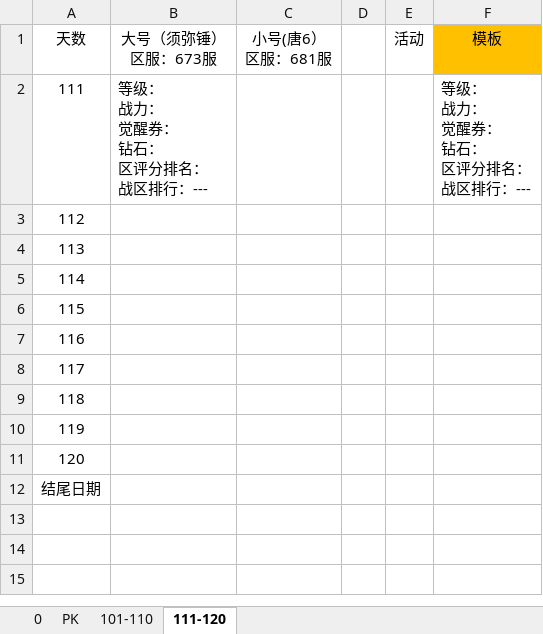
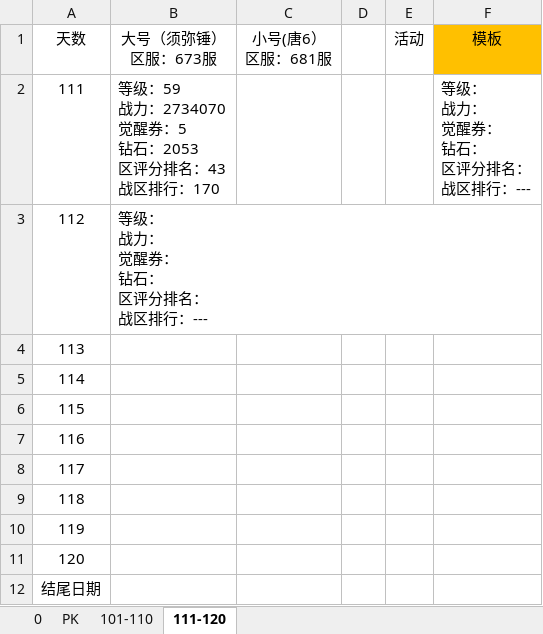
Before and after one commit to 1030821847/Person, an Excel workbook: 魂录2.xlsx, sheet 111-120, drawn as a sheet; values as stored, in another font and other column widths than the file's, no borders; ↵ is a line break in a cell; the diff names each change by its address in the sheet, - before the commit and + after, or states it on an @@ line.

Commit message:
update

```diff
--- a/魂录2.xlsx (sheet 111-120)
+++ b/魂录2.xlsx (sheet 111-120)
-B2 (大号（须弥锤） 区服：673服): 等级： ↵ 战力： ↵ 觉醒券： ↵ 钻石： ↵ 区评分排名： ↵ 战区排行：---
+B2 (大号（须弥锤） 区服：673服): 等级：59 ↵ 战力：2734070 ↵ 觉醒券：5 ↵ 钻石：2053 ↵ 区评分排名：43 ↵ 战区排行：170
-B3 (大号（须弥锤） 区服：673服): (empty)
+B3 (大号（须弥锤） 区服：673服): 等级： ↵ 战力： ↵ 觉醒券： ↵ 钻石： ↵ 区评分排名： ↵ 战区排行：---
```
Also changed, not shown: sheet 101-110.
